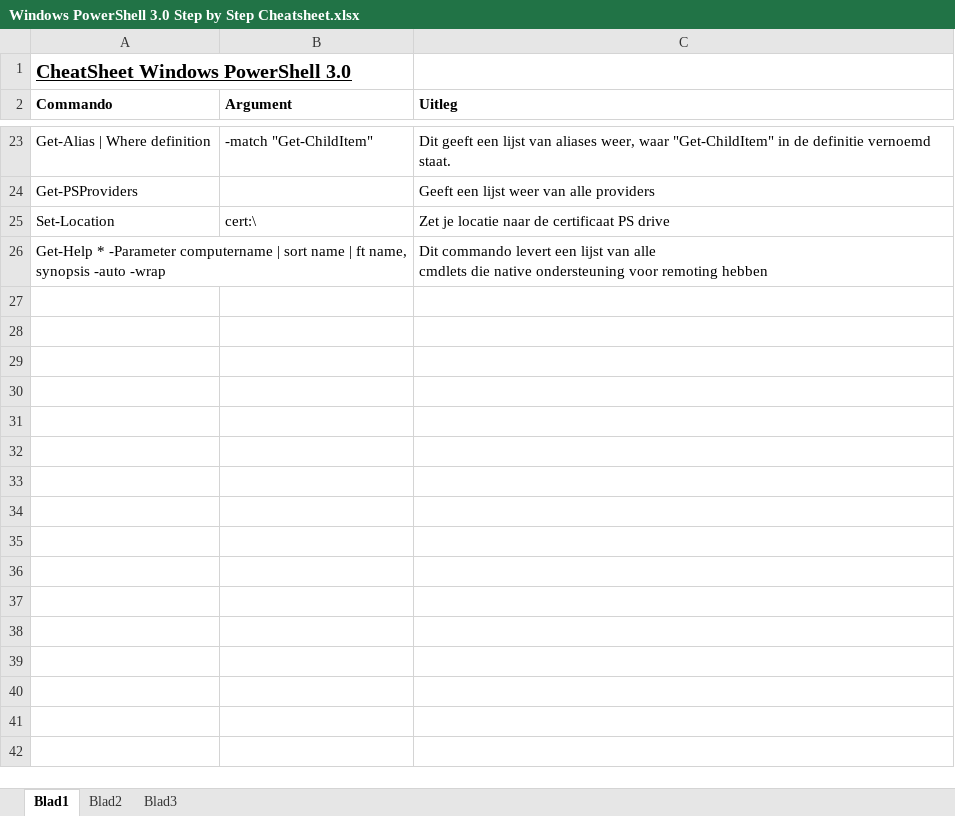
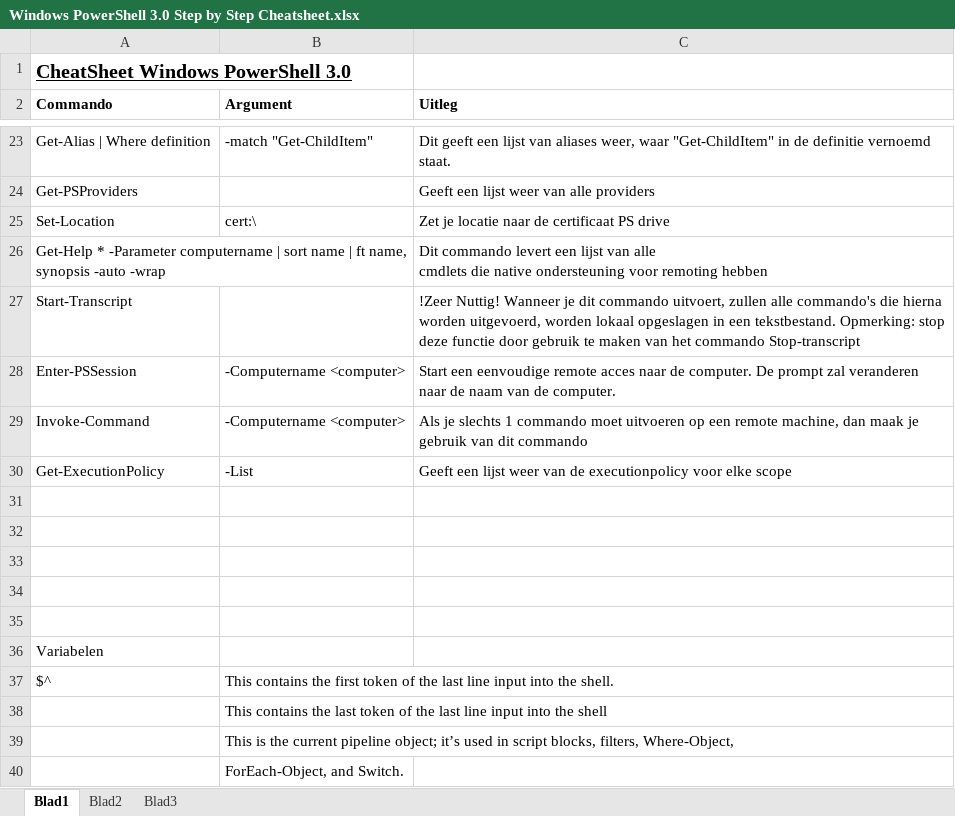
Before and after one commit to jensdevreese/ops3-g07, an Excel workbook: Windows/Individuele Documentatie/Jens/Windows PowerShell 3.0 Step by Step Cheatsheet.xlsx, sheet Blad1, drawn as a sheet; only a part is shown, gaps mark what is left out; values as stored, in another font and other column widths than the file's, no borders; the diff names each change by its address in the sheet, - before the commit and + after, or states it on an @@ line.

Commit message:
Windows hoofdstuk 5 en 6

```diff
--- a/Windows/Individuele Documentatie/Jens/Windows PowerShell 3.0 Step by Step Cheatsheet.xlsx (sheet Blad1)
+++ b/Windows/Individuele Documentatie/Jens/Windows PowerShell 3.0 Step by Step Cheatsheet.xlsx (sheet Blad1)
+row 27: Start-Transcript |  | !Zeer Nuttig! Wanneer je dit commando uitvoert, zullen alle commando's die hierna worden uitgevoerd, worden lokaal opgeslagen in een tekstbestand. Opmerking: stop deze functie door gebruik te maken van het commando Stop-transcript
+row 28: Enter-PSSession | -Computername <computer> | Start een eenvoudige remote acces naar de computer. De prompt zal veranderen naar de naam van de computer.
+row 29: Invoke-Command | -Computername <computer> | Als je slechts 1 commando moet uitvoeren op een remote machine, dan maak je gebruik van dit commando
+row 30: Get-ExecutionPolicy | -List | Geeft een lijst weer van de executionpolicy voor elke scope
+row 31: (empty)
+row 32: (empty)
+row 33: (empty)
+row 34: (empty)
+row 35: (empty)
+row 36: Variabelen
+row 37: $^ | This contains the first token of the last line input into the shell.
+row 38:  | This contains the last token of the last line input into the shell
+row 39:  | This is the current pipeline object; it’s used in script blocks, filters, Where-Object,
+row 40:  | ForEach-Object, and Switch.
```
Also changed, not shown: 3 other files.
